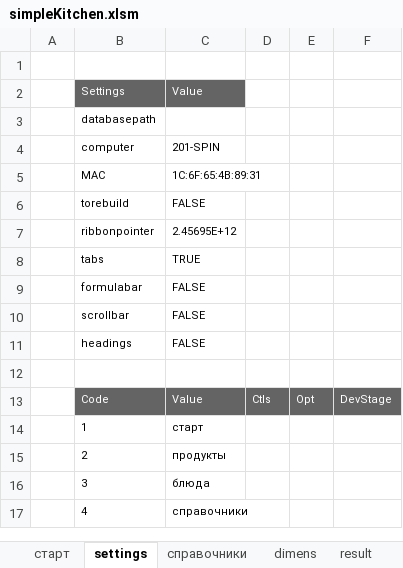
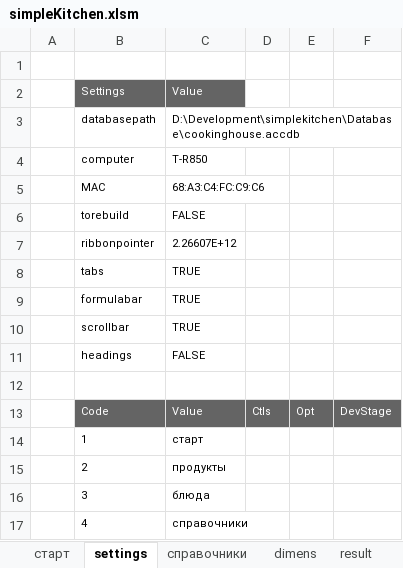
Before and after one commit to myshkarus/simplekitchen, an Excel workbook: simpleKitchen.xlsm, sheet settings, drawn as a sheet; values as stored, in another font and other column widths than the file's, no borders; the diff names each change by its address in the sheet, - before the commit and + after, or states it on an @@ line.

Commit message:
Form frmSettings is in development

```diff
--- a/simpleKitchen.xlsm (sheet settings)
+++ b/simpleKitchen.xlsm (sheet settings)
-C3: (empty)
+C3: D:\Development\simplekitchen\Database\cookinghouse.accdb
-C4: 201-SPIN
+C4: T-R850
-C5: 1C:6F:65:4B:89:31
+C5: 68:A3:C4:FC:C9:C6
-C7: 2.45695E+12
+C7: 2.26607E+12
-C9:C10: FALSE
+C9:C10: TRUE
```
Also changed, not shown: charts or pictures.
